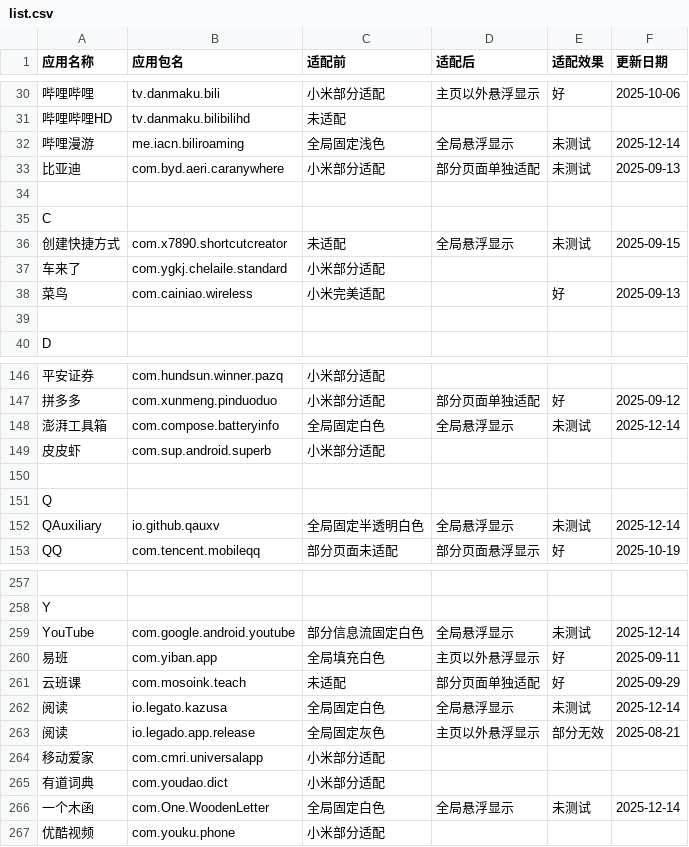
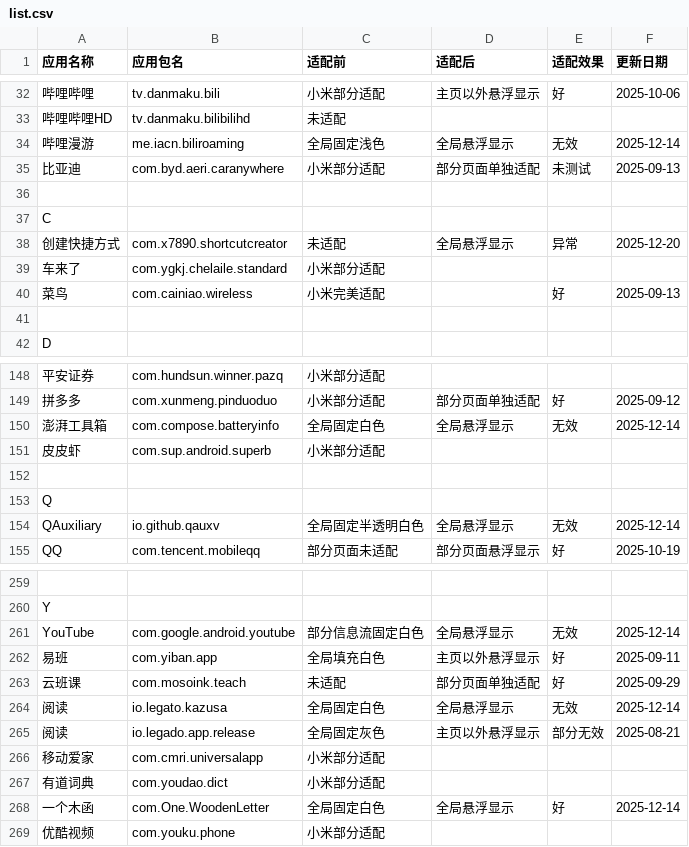
Before and after one commit to Seyud/MiNavBarImmerse, a CSV file: list.csv, drawn as a sheet; only a part is shown, gaps mark what is left out; addresses are those after the commit; the diff covers the shown part only; the diff names each change by its address in the sheet, - before the commit and + after, or states it on an @@ line.

```diff
--- a/list.csv
+++ b/list.csv
-E34 (适配效果): 未测试
+E34 (适配效果): 无效
-E38 (适配效果): 未测试
+E38 (适配效果): 异常
-F38 (更新日期): 2025-09-15
+F38 (更新日期): 2025-12-20
-E150 (适配效果): 未测试
+E150 (适配效果): 无效
-E154 (适配效果): 未测试
+E154 (适配效果): 无效
-E261 (适配效果): 未测试
+E261 (适配效果): 无效
-E264 (适配效果): 未测试
+E264 (适配效果): 无效
-E268 (适配效果): 未测试
+E268 (适配效果): 好
```
Also changed, not shown: 2 added rows and 18 edited cells elsewhere in this file, 2 other files.
